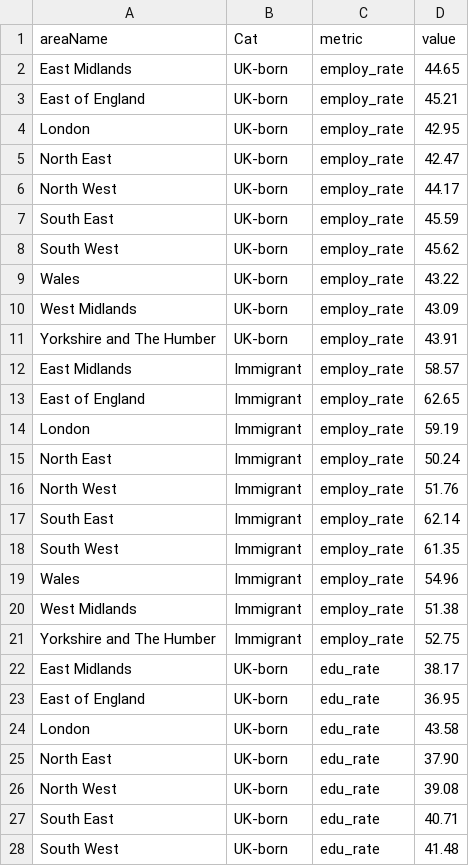
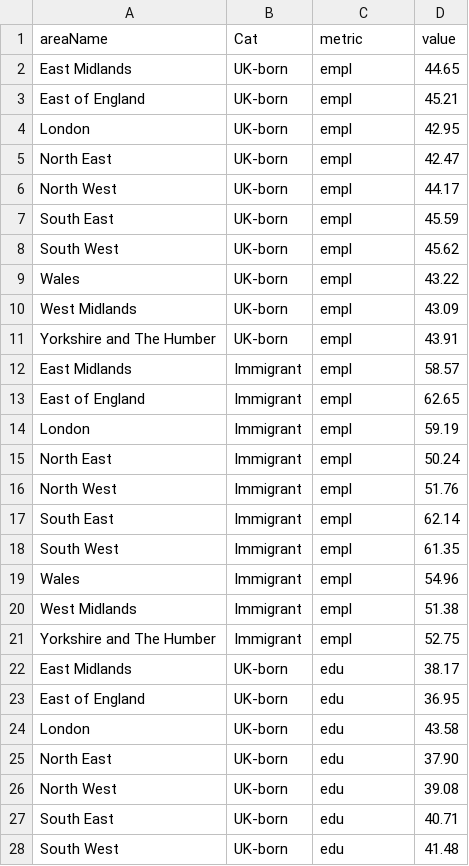
Before and after one commit to Sums02/data, a CSV file: factors.csv, drawn as a sheet; only a part is shown; the diff covers the shown part only.

```diff
--- a/factors.csv
+++ b/factors.csv
@@ -1,28 +1,28 @@
 areaName,Cat,metric ,value
-East Midlands,UK-born,employ_rate,44.65
-East of England,UK-born,employ_rate,45.21
-London,UK-born,employ_rate,42.95
-North East,UK-born,employ_rate,42.47
-North West,UK-born,employ_rate,44.17
-South East,UK-born,employ_rate,45.59
-South West,UK-born,employ_rate,45.62
-Wales,UK-born,employ_rate,43.22
-West Midlands,UK-born,employ_rate,43.09
-Yorkshire and The Humber,UK-born,employ_rate,43.91
-East Midlands,Immigrant,employ_rate,58.57
-East of England,Immigrant,employ_rate,62.65
-London,Immigrant,employ_rate,59.19
-North East,Immigrant,employ_rate,50.24
-North West,Immigrant,employ_rate,51.76
-South East,Immigrant,employ_rate,62.14
-South West,Immigrant,employ_rate,61.35
-Wales,Immigrant,employ_rate,54.96
-West Midlands,Immigrant,employ_rate,51.38
-Yorkshire and The Humber,Immigrant,employ_rate,52.75
-East Midlands,UK-born,edu_rate,38.17
-East of England,UK-born,edu_rate,36.95
-London,UK-born,edu_rate,43.58
-North East,UK-born,edu_rate,37.90
-North West,UK-born,edu_rate,39.08
-South East,UK-born,edu_rate,40.71
-South West,UK-born,edu_rate,41.48
+East Midlands,UK-born,empl,44.65
+East of England,UK-born,empl,45.21
+London,UK-born,empl,42.95
+North East,UK-born,empl,42.47
+North West,UK-born,empl,44.17
+South East,UK-born,empl,45.59
+South West,UK-born,empl,45.62
+Wales,UK-born,empl,43.22
+West Midlands,UK-born,empl,43.09
+Yorkshire and The Humber,UK-born,empl,43.91
+East Midlands,Immigrant,empl,58.57
+East of England,Immigrant,empl,62.65
+London,Immigrant,empl,59.19
+North East,Immigrant,empl,50.24
+North West,Immigrant,empl,51.76
+South East,Immigrant,empl,62.14
+South West,Immigrant,empl,61.35
+Wales,Immigrant,empl,54.96
+West Midlands,Immigrant,empl,51.38
+Yorkshire and The Humber,Immigrant,empl,52.75
+East Midlands,UK-born,edu,38.17
+East of England,UK-born,edu,36.95
+London,UK-born,edu,43.58
+North East,UK-born,edu,37.90
+North West,UK-born,edu,39.08
+South East,UK-born,edu,40.71
+South West,UK-born,edu,41.48
```
Also changed, not shown: 13 edited cells elsewhere in this file, 1 other file.
